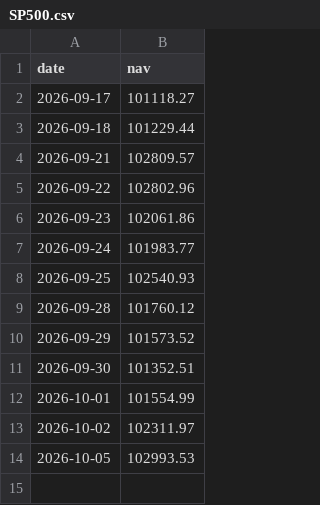
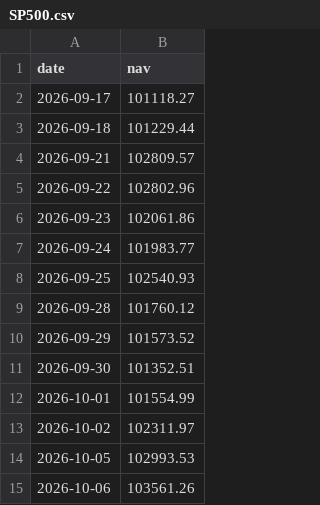
Before and after one commit to TylerD1917/SmartMoneyLab, a CSV file: scripts/arena/state/nav/SP500.csv, drawn as a sheet.

```diff
--- a/scripts/arena/state/nav/SP500.csv
+++ b/scripts/arena/state/nav/SP500.csv
@@ -14 +14,2 @@ date,nav
 2026-10-05,102993.53
+2026-10-06,103561.26
```
Also changed, not shown: public/tools/arena/nav_daily.csv, scripts/arena/state/nav/ACWI.csv, 6 other files.
